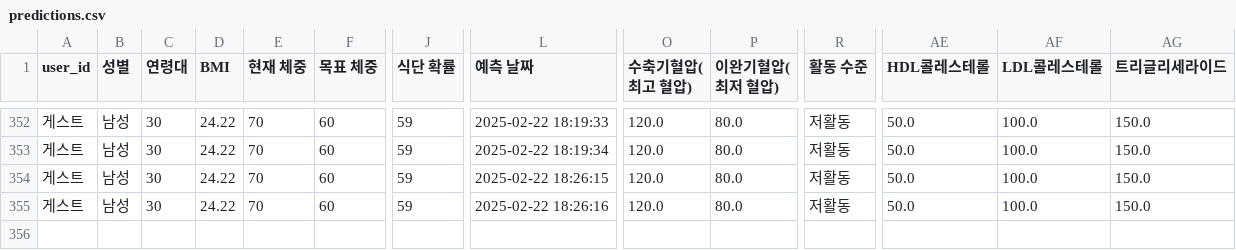
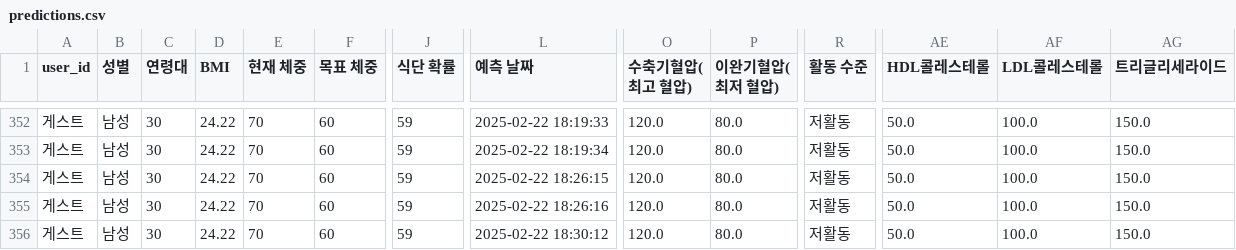
Before and after one commit to mybear1109/bmi_app, a CSV file: data/predictions.csv, drawn as a sheet; only a part is shown, gaps mark what is left out; rows hold the shown columns only; the diff names each change by its address in the sheet, - before the commit and + after, or states it on an @@ line.

```diff
--- a/data/predictions.csv
+++ b/data/predictions.csv
+row 356: 게스트 | 남성 | 30 | 24.22 | 70 | 60 | 59 | 2025-02-22 18:30:12 | 120.0 | 80.0 | 저활동 | 50.0 | 100.0 | 150.0
```
Also changed, not shown: 1 other file.
